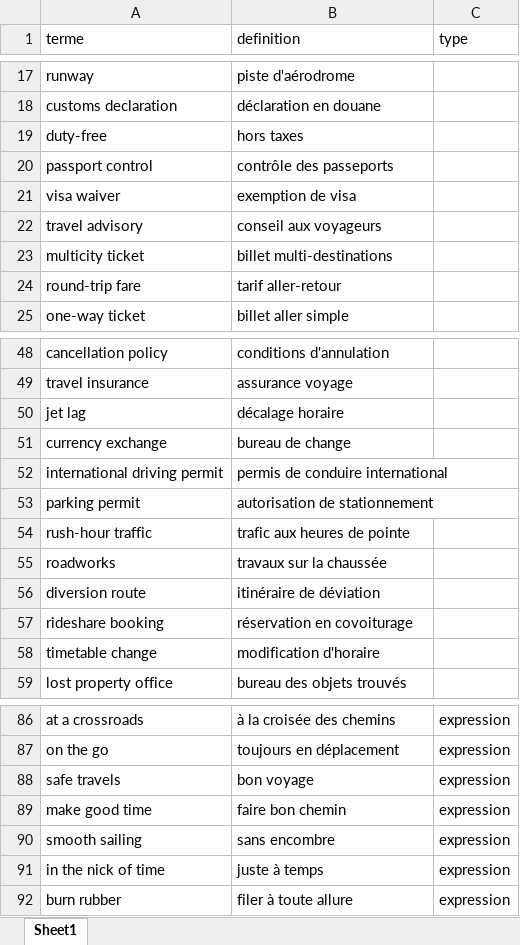
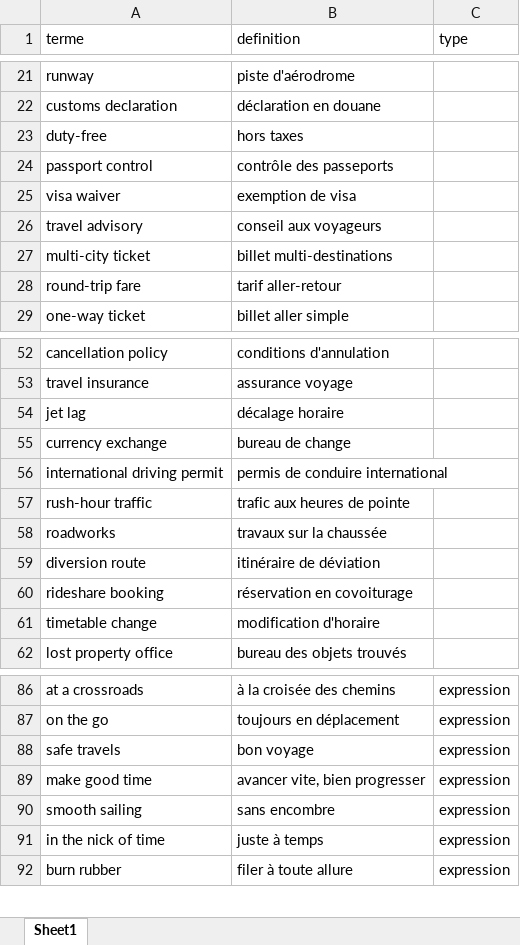
Before and after one commit to neuryoceane-stack/lexia, an Excel workbook: shop-packs/eng/pack-02-voyage-transports.xlsx, sheet Sheet1, drawn as a sheet; only a part is shown, gaps mark what is left out; values as stored, in another font and other column widths than the file's, no borders; removed rows and columns are numbered as before the commit, all else as after; the diff covers the shown part only; the diff names each change by its address in the sheet, - before the commit and + after, or states it on an @@ line.

```diff
--- a/shop-packs/eng/pack-02-voyage-transports.xlsx (sheet Sheet1)
+++ b/shop-packs/eng/pack-02-voyage-transports.xlsx (sheet Sheet1)
-A27 (terme): multicity ticket
+A27 (terme): multi-city ticket
-row 53: parking permit | autorisation de stationnement
-B89 (definition): faire bon chemin
+B89 (definition): avancer vite, bien progresser
```
Also changed, not shown: 8 added rows, 7 removed rows and 2 edited cells elsewhere in this sheet, 9 other files.
